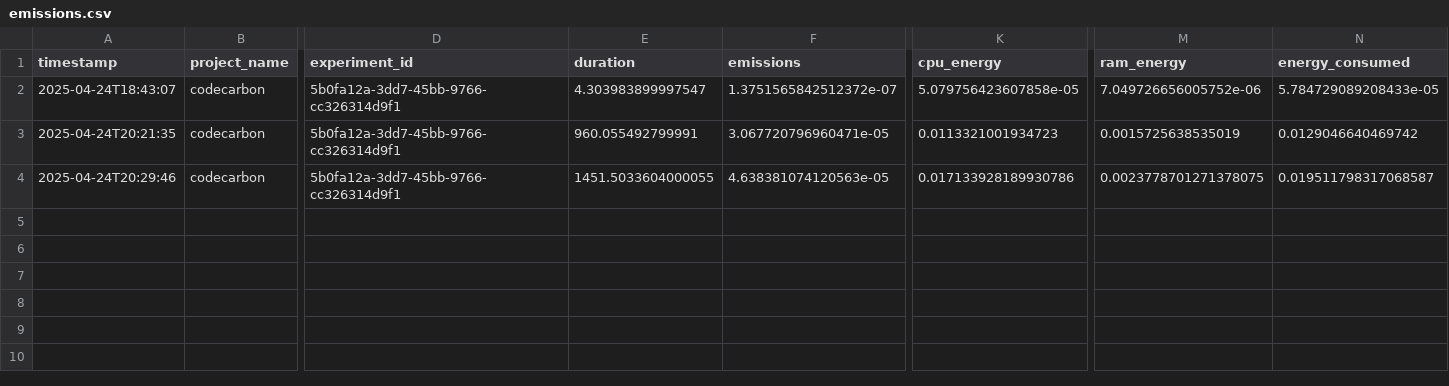
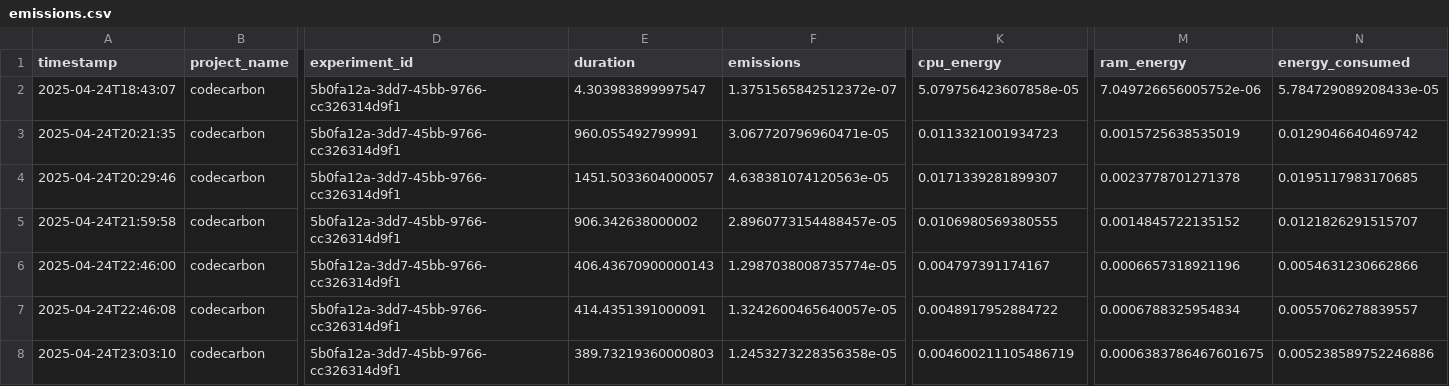
Before and after one commit to PietroLacommande/RNNs, a CSV file: emissions.csv, drawn as a sheet; only a part is shown, gaps mark what is left out; rows hold the shown columns only; the diff names each change by its address in the sheet, - before the commit and + after, or states it on an @@ line.

```diff
--- a/emissions.csv
+++ b/emissions.csv
-E4 (duration): 1451.5033604000055
+E4 (duration): 1451.5033604000057
-K4 (cpu_energy): 0.017133928189930786
+K4 (cpu_energy): 0.0171339281899307
-M4 (ram_energy): 0.0023778701271378075
+M4 (ram_energy): 0.0023778701271378
-N4 (energy_consumed): 0.019511798317068587
+N4 (energy_consumed): 0.0195117983170685
+row 5: 2025-04-24T21:59:58 | codecarbon | 5b0fa12a-3dd7-45bb-9766-cc326314d9f1 | 906.342638000002 | 2.8960773154488457e-05 | 0.0106980569380555 | 0.0014845722135152 | 0.0121826291515707
+row 6: 2025-04-24T22:46:00 | codecarbon | 5b0fa12a-3dd7-45bb-9766-cc326314d9f1 | 406.43670900000143 | 1.2987038008735774e-05 | 0.004797391174167 | 0.0006657318921196 | 0.0054631230662866
+row 7: 2025-04-24T22:46:08 | codecarbon | 5b0fa12a-3dd7-45bb-9766-cc326314d9f1 | 414.4351391000091 | 1.3242600465640057e-05 | 0.0048917952884722 | 0.0006788325954834 | 0.0055706278839557
+row 8: 2025-04-24T23:03:10 | codecarbon | 5b0fa12a-3dd7-45bb-9766-cc326314d9f1 | 389.73219360000803 | 1.2453273228356358e-05 | 0.004600211105486719 | 0.0006383786467601675 | 0.005238589752246886
```
Also changed, not shown: 2 other files.
